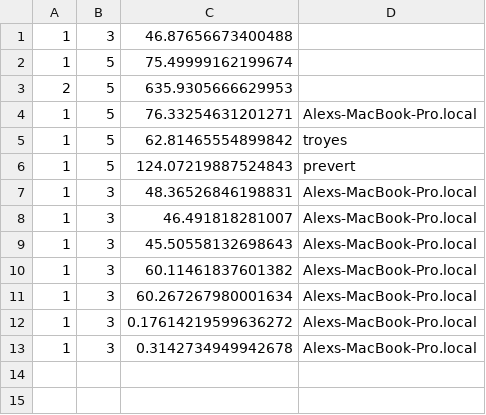
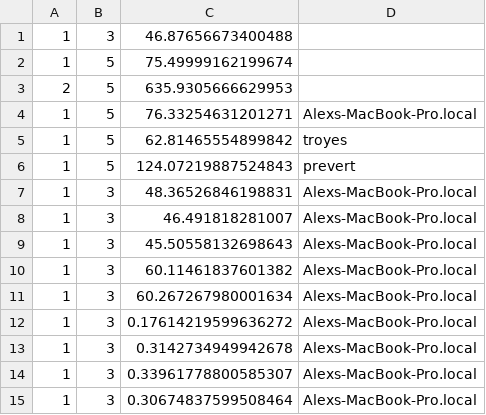
Before and after one commit to zzcoolj/rosetta, a CSV file: align_models/ibm-model-runtimes.csv, drawn as a sheet.

```diff
--- a/align_models/ibm-model-runtimes.csv
+++ b/align_models/ibm-model-runtimes.csv
@@ -13 +13,3 @@
 1	3	0.3142734949942678	Alexs-MacBook-Pro.local
+1	3	0.33961778800585307	Alexs-MacBook-Pro.local
+1	3	0.30674837599508464	Alexs-MacBook-Pro.local
```
Also changed, not shown: 1 other file.
